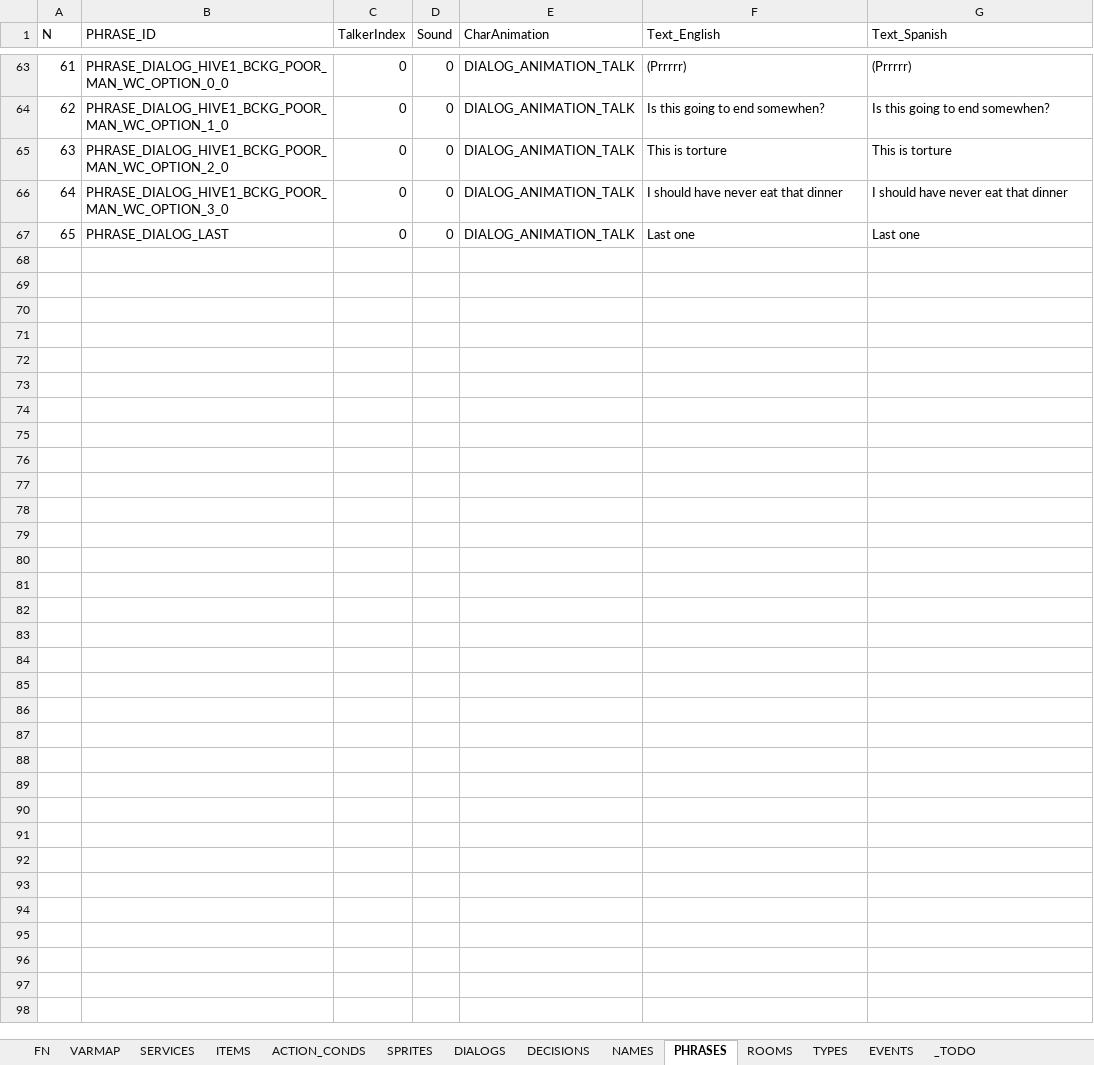
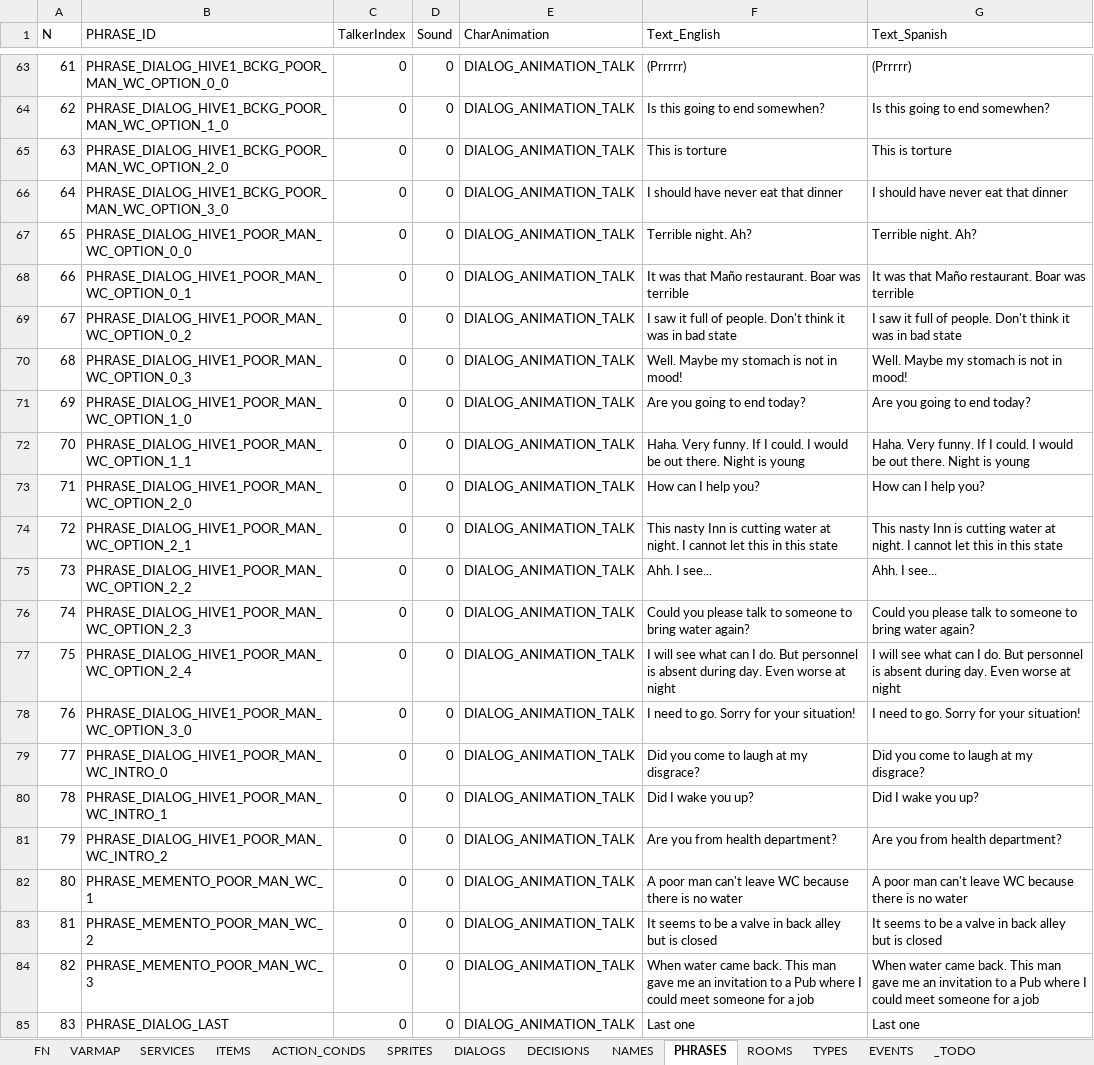
Before and after one commit to ivor4/Goblins3_AnotherQuest, an Excel workbook: VARMAP_Generator/VARMAP.xlsx, sheet PHRASES, drawn as a sheet; only a part is shown, gaps mark what is left out; values as stored, in another font and other column widths than the file's, no borders; charts and pictures and table styles not drawn; addresses are those after the commit; the diff names each change by its address in the sheet, - before the commit and + after, or states it on an @@ line.

Commit message:
A poor man event advance

```diff
--- a/VARMAP_Generator/VARMAP.xlsx (sheet PHRASES)
+++ b/VARMAP_Generator/VARMAP.xlsx (sheet PHRASES)
+row 67: 65 | PHRASE_DIALOG_HIVE1_POOR_MAN_WC_OPTION_0_0 | 0 | 0 | DIALOG_ANIMATION_TALK | Terrible night. Ah? | Terrible night. Ah?
+row 68: 66 | PHRASE_DIALOG_HIVE1_POOR_MAN_WC_OPTION_0_1 | 0 | 0 | DIALOG_ANIMATION_TALK | It was that Maño restaurant. Boar was terrible | It was that Maño restaurant. Boar was terrible
+row 69: 67 | PHRASE_DIALOG_HIVE1_POOR_MAN_WC_OPTION_0_2 | 0 | 0 | DIALOG_ANIMATION_TALK | I saw it full of people. Don't think it was in bad state | I saw it full of people. Don't think it was in bad state
+row 70: 68 | PHRASE_DIALOG_HIVE1_POOR_MAN_WC_OPTION_0_3 | 0 | 0 | DIALOG_ANIMATION_TALK | Well. Maybe my stomach is not in mood! | Well. Maybe my stomach is not in mood!
+row 71: 69 | PHRASE_DIALOG_HIVE1_POOR_MAN_WC_OPTION_1_0 | 0 | 0 | DIALOG_ANIMATION_TALK | Are you going to end today? | Are you going to end today?
+row 72: 70 | PHRASE_DIALOG_HIVE1_POOR_MAN_WC_OPTION_1_1 | 0 | 0 | DIALOG_ANIMATION_TALK | Haha. Very funny. If I could. I would be out there. Night is young | Haha. Very funny. If I could. I would be out there. Night is young
+row 73: 71 | PHRASE_DIALOG_HIVE1_POOR_MAN_WC_OPTION_2_0 | 0 | 0 | DIALOG_ANIMATION_TALK | How can I help you? | How can I help you?
+row 74: 72 | PHRASE_DIALOG_HIVE1_POOR_MAN_WC_OPTION_2_1 | 0 | 0 | DIALOG_ANIMATION_TALK | This nasty Inn is cutting water at night. I cannot let this in this state | This nasty Inn is cutting water at night. I cannot let this in this state
+row 75: 73 | PHRASE_DIALOG_HIVE1_POOR_MAN_WC_OPTION_2_2 | 0 | 0 | DIALOG_ANIMATION_TALK | Ahh. I see... | Ahh. I see...
+row 76: 74 | PHRASE_DIALOG_HIVE1_POOR_MAN_WC_OPTION_2_3 | 0 | 0 | DIALOG_ANIMATION_TALK | Could you please talk to someone to bring water again? | Could you please talk to someone to bring water again?
+row 77: 75 | PHRASE_DIALOG_HIVE1_POOR_MAN_WC_OPTION_2_4 | 0 | 0 | DIALOG_ANIMATION_TALK | I will see what can I do. But personnel is absent during day. Even worse at night | I will see what can I do. But personnel is absent during day. Even worse at night
+row 78: 76 | PHRASE_DIALOG_HIVE1_POOR_MAN_WC_OPTION_3_0 | 0 | 0 | DIALOG_ANIMATION_TALK | I need to go. Sorry for your situation! | I need to go. Sorry for your situation!
+row 79: 77 | PHRASE_DIALOG_HIVE1_POOR_MAN_WC_INTRO_0 | 0 | 0 | DIALOG_ANIMATION_TALK | Did you come to laugh at my disgrace? | Did you come to laugh at my disgrace?
+row 80: 78 | PHRASE_DIALOG_HIVE1_POOR_MAN_WC_INTRO_1 | 0 | 0 | DIALOG_ANIMATION_TALK | Did I wake you up? | Did I wake you up?
+row 81: 79 | PHRASE_DIALOG_HIVE1_POOR_MAN_WC_INTRO_2 | 0 | 0 | DIALOG_ANIMATION_TALK | Are you from health department? | Are you from health department?
+row 82: 80 | PHRASE_MEMENTO_POOR_MAN_WC_1 | 0 | 0 | DIALOG_ANIMATION_TALK | A poor man can't leave WC because there is no water | A poor man can't leave WC because there is no water
+row 83: 81 | PHRASE_MEMENTO_POOR_MAN_WC_2 | 0 | 0 | DIALOG_ANIMATION_TALK | It seems to be a valve in back alley but is closed | It seems to be a valve in back alley but is closed
+row 84: 82 | PHRASE_MEMENTO_POOR_MAN_WC_3 | 0 | 0 | DIALOG_ANIMATION_TALK | When water came back. This man gave me an invitation to a Pub where I could meet someone for a job | When water came back. This man gave me an invitation to a Pub where I could meet someone for a job
@@ column A (N) renumbered from row 85 down @@
```
Also changed, not shown: sheet DIALOGS, sheet EVENTS, sheet ACTION_CONDS, sheet FN, sheet NAMES, sheet SPRITES, 1 more sheet, formulas that keep their value, 21 other files.
